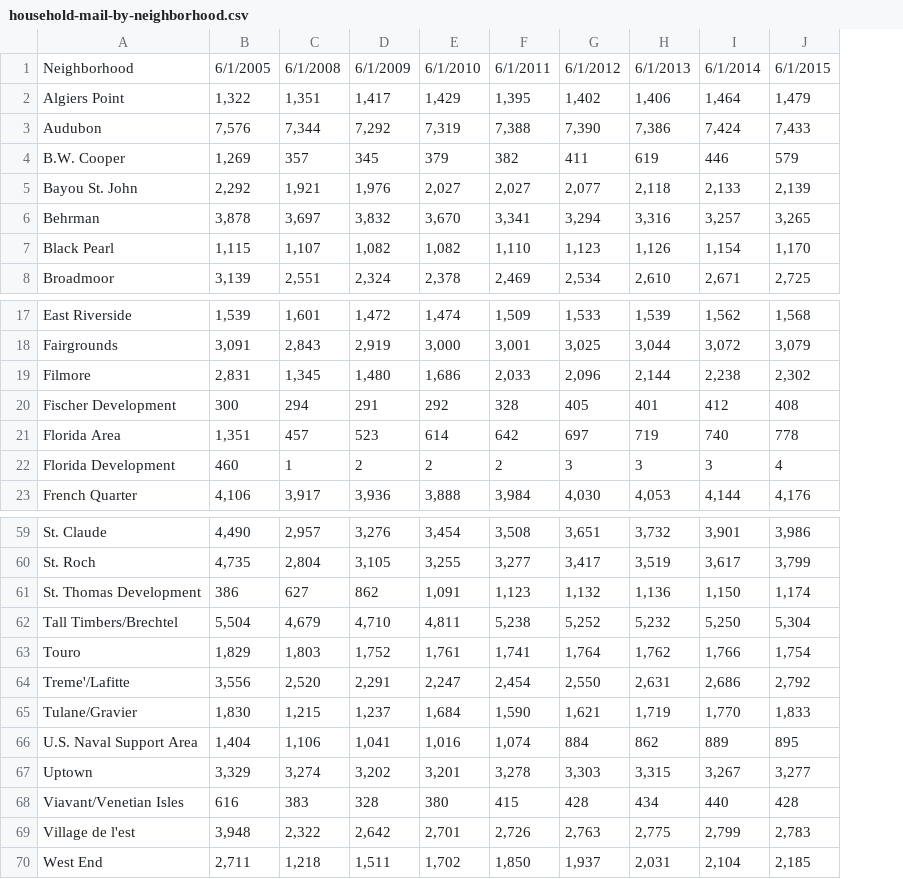
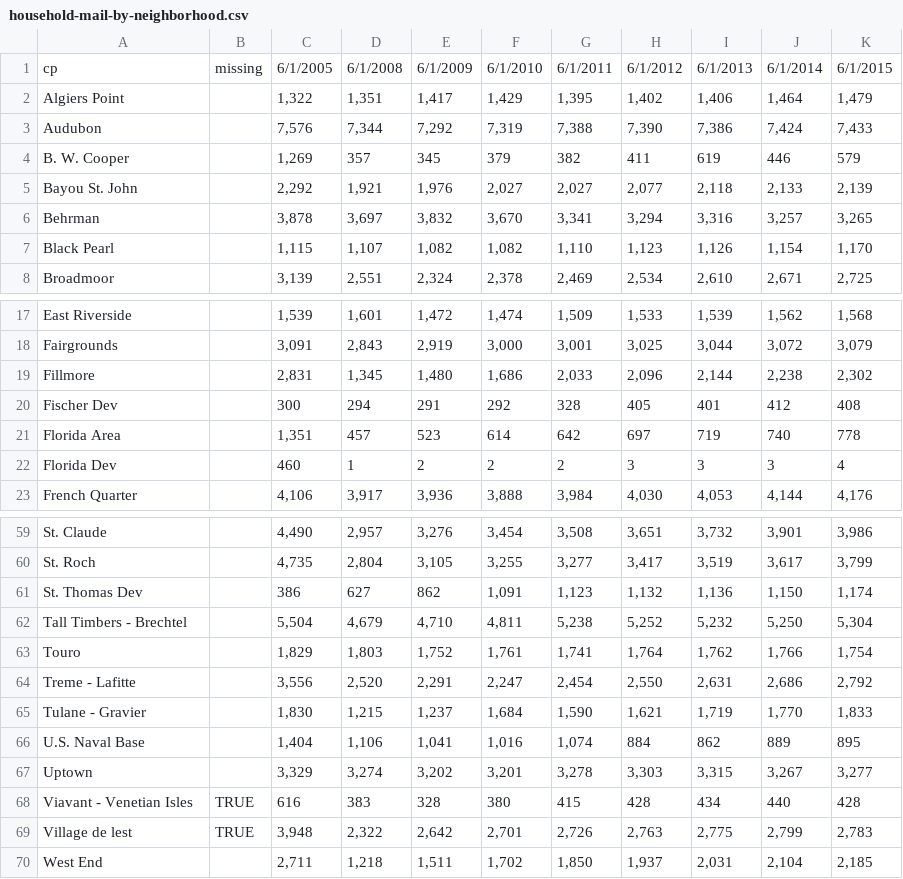
Before and after one commit to isabella232/katrina-maps, a CSV file: data/household-mail/household-mail-by-neighborhood.csv, drawn as a sheet; only a part is shown, gaps mark what is left out; the diff covers the shown part only; the diff names each change by its address in the sheet, - before the commit and + after, or states it on an @@ line.

```diff
--- a/data/household-mail/household-mail-by-neighborhood.csv
+++ b/data/household-mail/household-mail-by-neighborhood.csv
+column B, row 1: missing; rows 68-69: TRUE | TRUE
-A1: Neighborhood
+A1: cp
-A4: B.W. Cooper
+A4: B. W. Cooper
-A19: Filmore
+A19: Fillmore
-A20: Fischer Development
+A20: Fischer Dev
-A22: Florida Development
+A22: Florida Dev
-A61: St. Thomas Development
+A61: St. Thomas Dev
-A62: Tall Timbers/Brechtel
+A62: Tall Timbers - Brechtel
-A64: Treme'/Lafitte
+A64: Treme - Lafitte
-A65: Tulane/Gravier
+A65: Tulane - Gravier
-A66: U.S. Naval Support Area
+A66: U.S. Naval Base
-A68: Viavant/Venetian Isles
+A68: Viavant - Venetian Isles
-A69: Village de l'est
+A69: Village de lest
```
Also changed, not shown: 5 edited cells elsewhere in this file, 7 other files.
